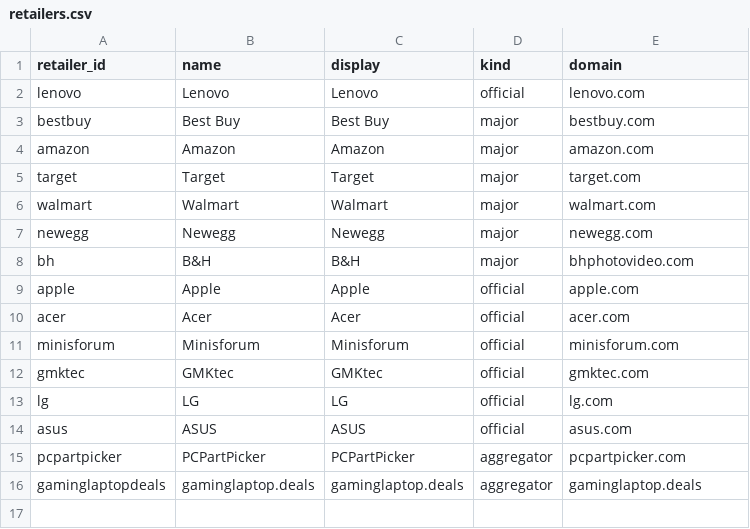
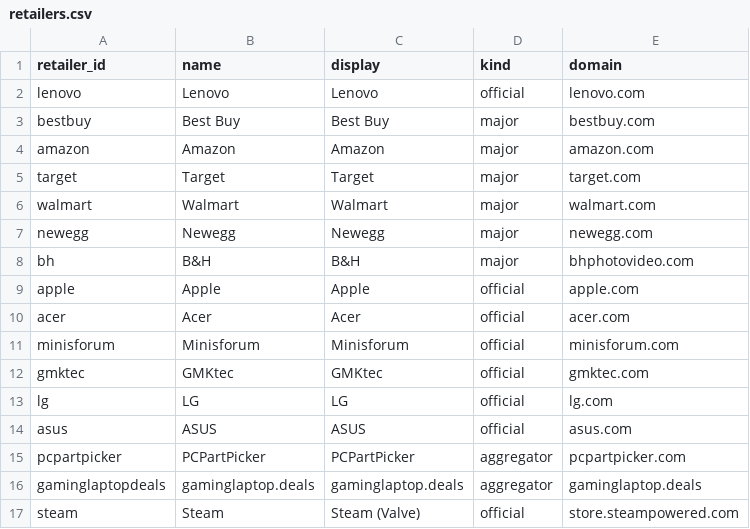
Before and after one commit to Dinho321/dinho-price-tracker, a CSV file: price-box/data/retailers.csv, drawn as a sheet; the diff names each change by its address in the sheet, - before the commit and + after, or states it on an @@ line.

```diff
--- a/price-box/data/retailers.csv
+++ b/price-box/data/retailers.csv
+row 17: steam | Steam | Steam (Valve) | official | store.steampowered.com
```
Also changed, not shown: price-box/data/observations.csv, price-box/data/products.csv, 2 other files.
